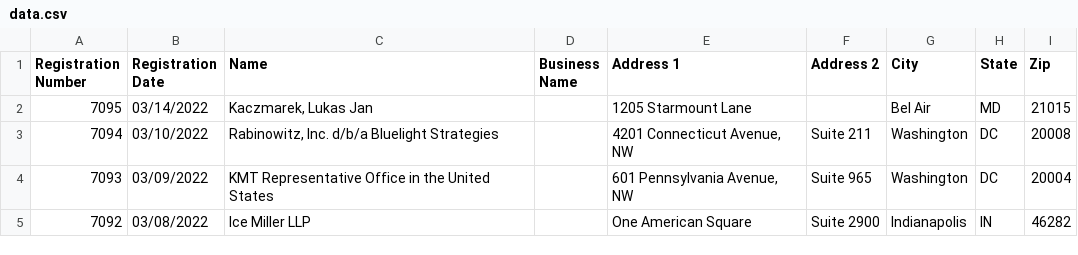
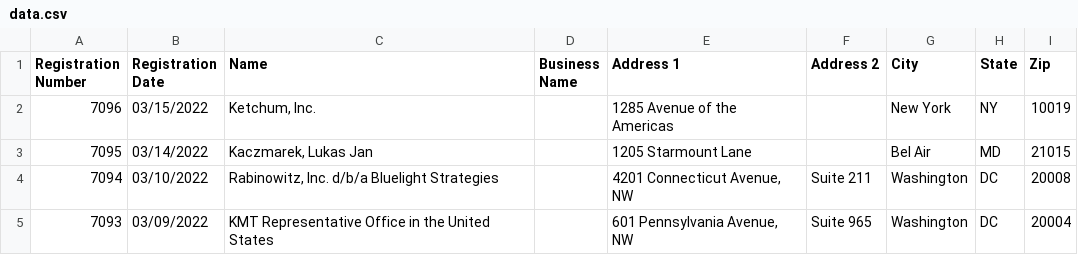
Before and after one commit to markschaver/FARA-Active, a CSV file: data.csv, drawn as a sheet; only a part is shown; the shorter side is filled out with more unchanged rows.

Commit message:
Flat: latest data (2022-03-18T08:48:19.132Z) {   "date": "2022-03-18T08:48:19.132Z",   "files": [     {       "name": "data.csv",       "deltaBytes": 597,       "source": "https://efile.fara.gov/api/v1/Registrants/csv/Active"     }   ] }

```diff
--- a/data.csv
+++ b/data.csv
@@ -1,2 +1,3 @@
 "Registration Number","Registration Date","Name","Business Name","Address 1","Address 2","City","State","Zip"
+"7096","03/15/2022","Ketchum, Inc.","","1285 Avenue of the Americas","","New York","NY","10019"
 "7095","03/14/2022","Kaczmarek, Lukas Jan","","1205 Starmount Lane","","Bel Air","MD"," 21015"
```
